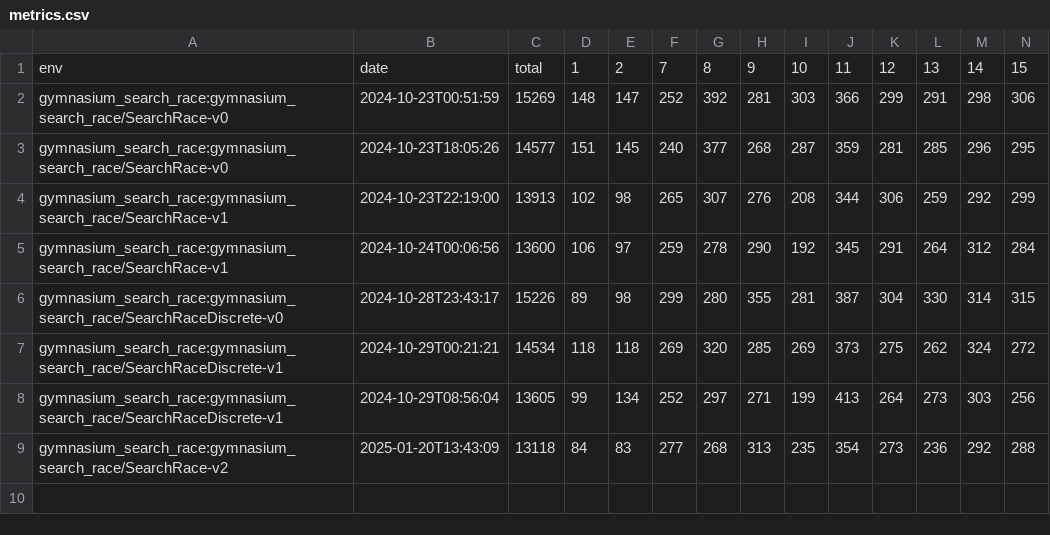
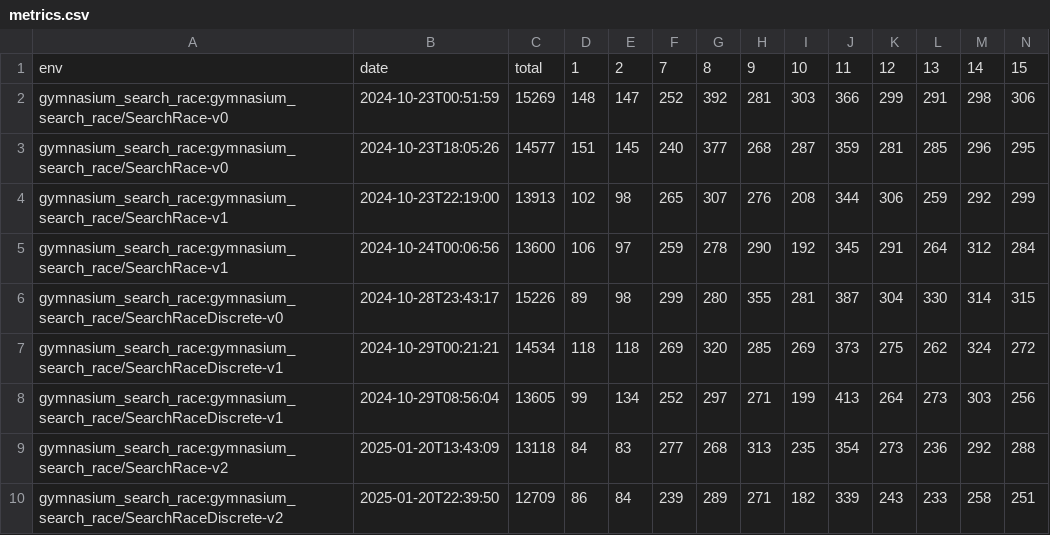
Before and after one commit to yangli2/gymnasium-search-race, a CSV file: data/metrics.csv, drawn as a sheet; only a part is shown; rows hold the shown columns only; the diff names each change by its address in the sheet, - before the commit and + after, or states it on an @@ line.

Commit message:
chore: update best model for search race discrete and update metrics

```diff
--- a/data/metrics.csv
+++ b/data/metrics.csv
+row 10: gymnasium_search_race:gymnasium_search_race/SearchRaceDiscrete-v2 | 2025-01-20T22:39:50 | 12709 | 86 | 84 | 239 | 289 | 271 | 182 | 339 | 243 | 233 | 258 | 251
```
Also changed, not shown: 2 other files.
